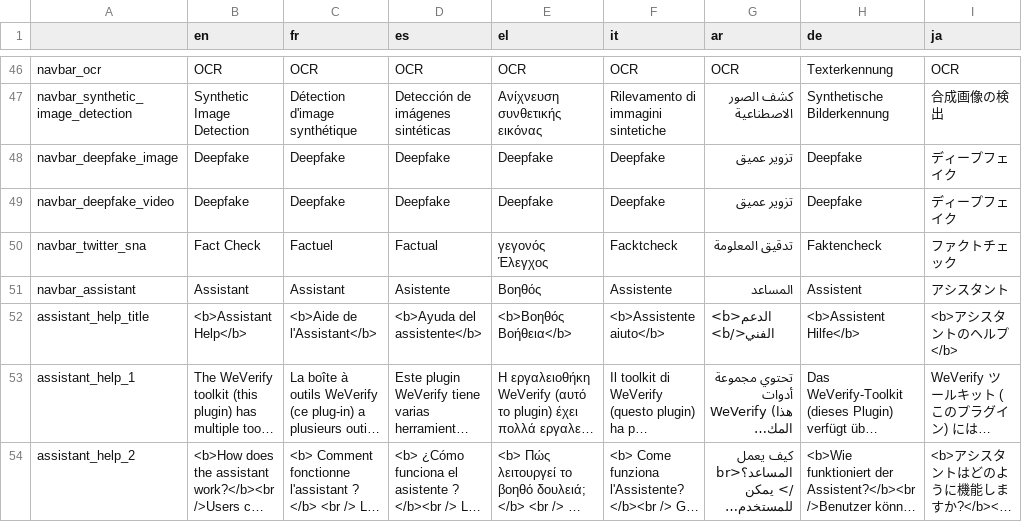
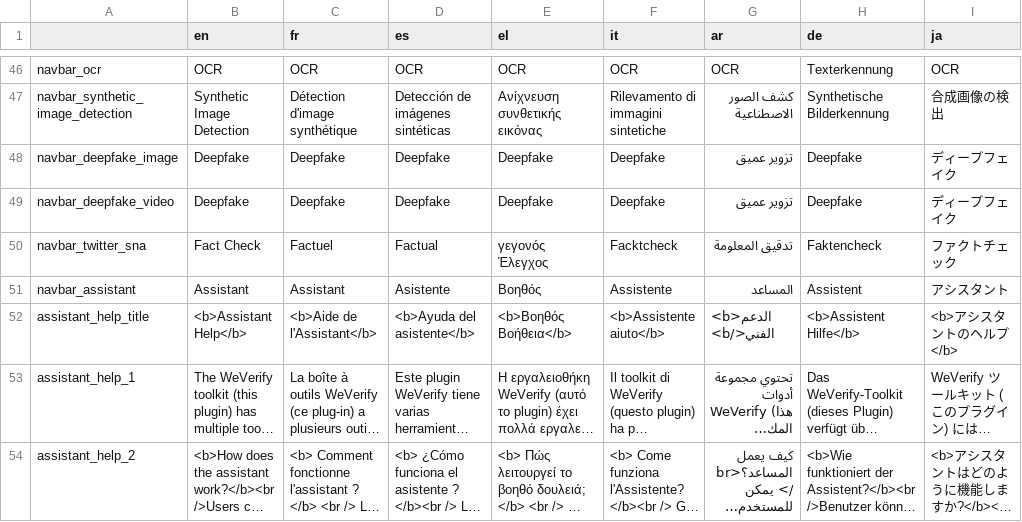
Before and after one commit to AFP-Medialab/InVID-Translation, a TSV file: components/NavItems/tools/Assistant.tsv, drawn as a sheet; only a part is shown, gaps mark what is left out; long unchanged cells end in …; the diff names each change by its address in the sheet, - before the commit and + after, or states it on an @@ line.

Commit message:
Fixed spanish typos

```diff
--- a/components/NavItems/tools/Assistant.tsv
+++ b/components/NavItems/tools/Assistant.tsv
-D52 (es): <b>Ayuda del assistente</b>
+D52 (es): <b>Ayuda del asistente</b>
```
Also changed, not shown: components/NavItems/Tutorial.tsv, components/PopUp.tsv.
